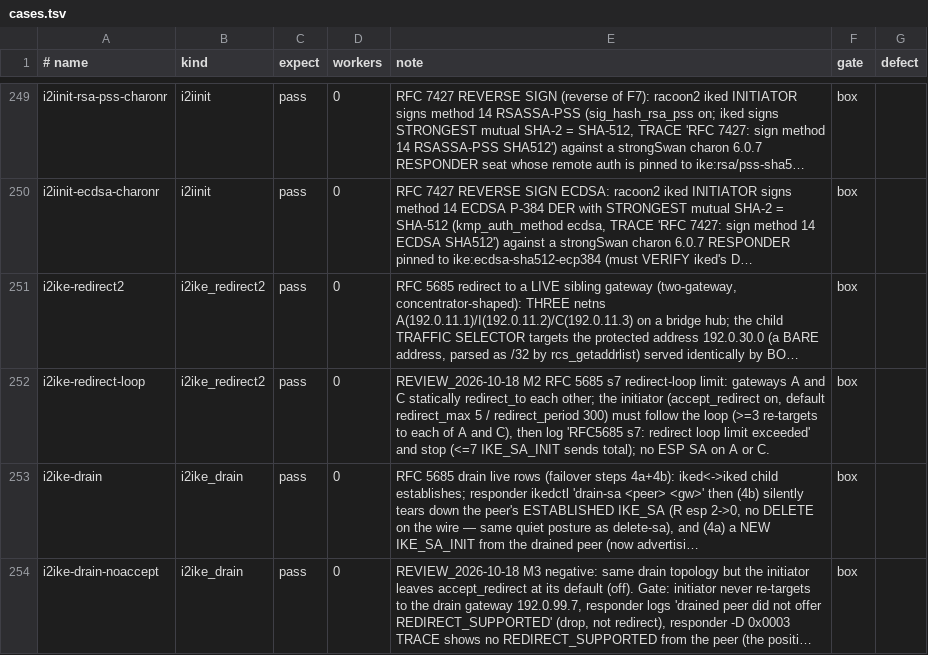
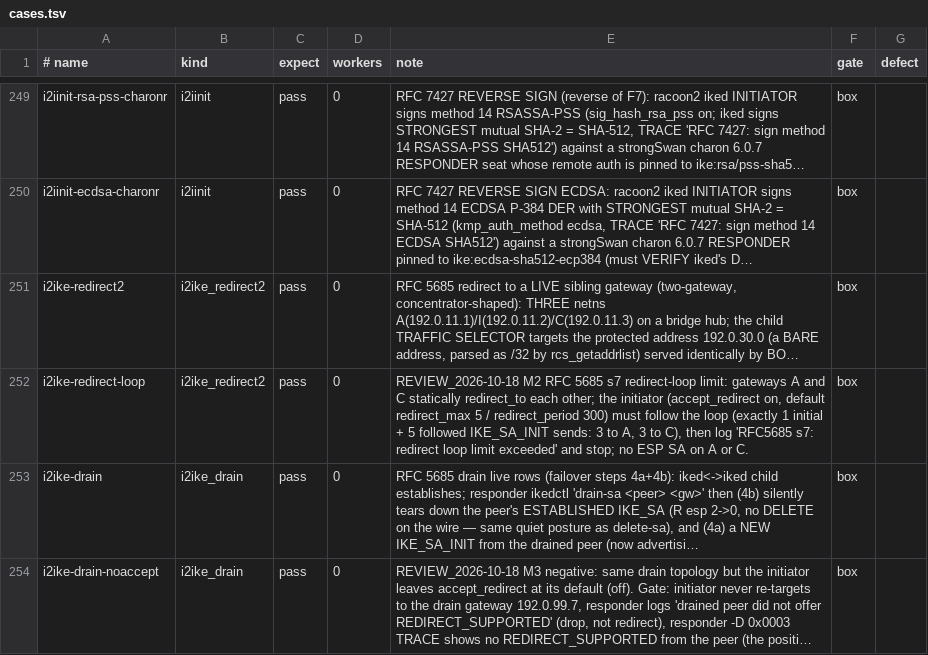
Before and after one commit to derekm/racoon2, a TSV file: samples/linux-matrix/cases.tsv, drawn as a sheet; only a part is shown, gaps mark what is left out; long unchanged cells end in …; the diff names each change by its address in the sheet, - before the commit and + after, or states it on an @@ line.

```diff
--- a/samples/linux-matrix/cases.tsv
+++ b/samples/linux-matrix/cases.tsv
-E252 (note): …the loop (>=3 re-targets to each of A and C), then log 'RFC5685 s7: redirect loop limit exceeded' and stop (<=7 IKE_SA_INIT sends total); no ESP…
+E252 (note): …the loop (exactly 1 initial + 5 followed IKE_SA_INIT sends: 3 to A, 3 to C), then log 'RFC5685 s7: redirect loop limit exceeded' and stop; no ESP…
```
Also changed, not shown: samples/linux-matrix/xfrm_audit.tsv, 2 other files.
